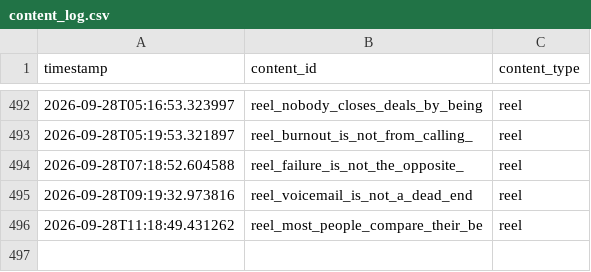
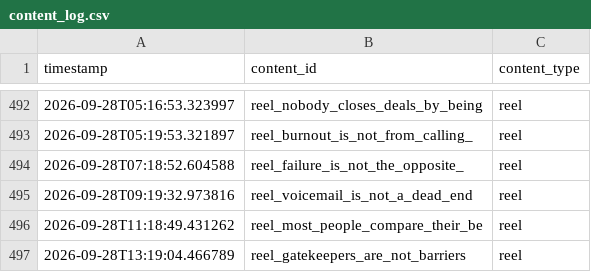
Before and after one commit to pruthvi-builds/closer-code-engine, a CSV file: content_data/content_log.csv, drawn as a sheet; only a part is shown, gaps mark what is left out.

Commit message:
Log confirmed post 2026-09-28T13:19:04Z

```diff
--- a/content_data/content_log.csv
+++ b/content_data/content_log.csv
@@ -496 +496,2 @@ timestamp,content_id,content_type
 2026-09-28T11:18:49.431262,reel_most_people_compare_their_be,reel
+2026-09-28T13:19:04.466789,reel_gatekeepers_are_not_barriers,reel
```
